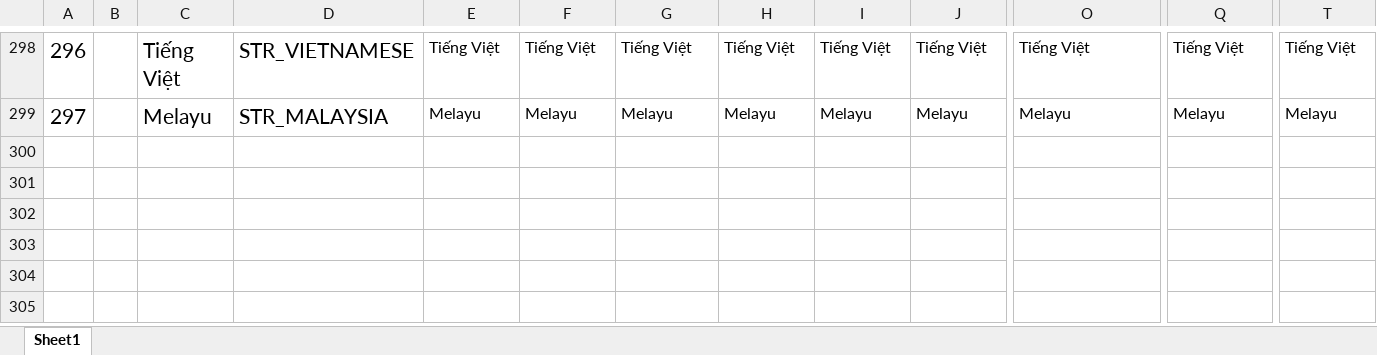
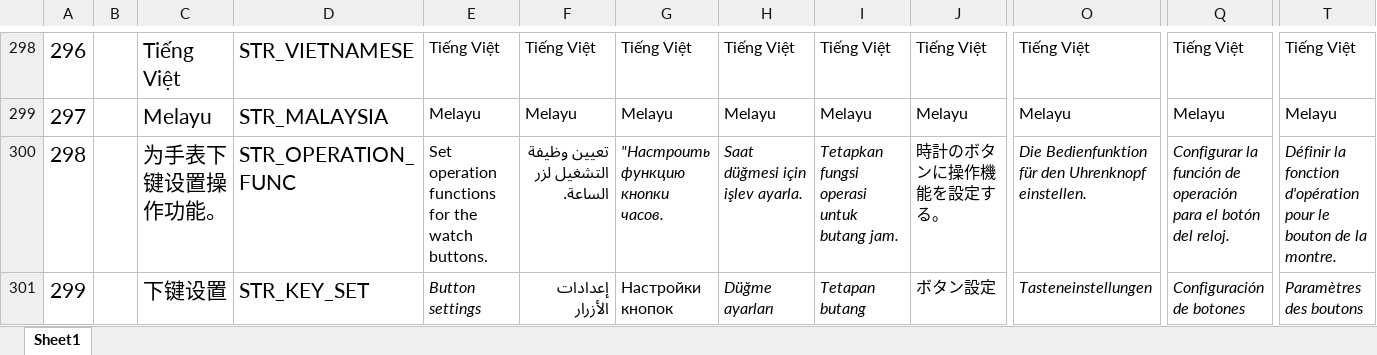
Before and after one commit to zzp2233/569x_AI_AB281GA, an Excel workbook: ute/ui_config_patch/AB281DB/defaultLanguage/input.xlsx, sheet Sheet1, drawn as a sheet; only a part is shown, gaps mark what is left out; values as stored, in another font and other column widths than the file's, no borders; rows hold the shown columns only; the diff names each change by its address in the sheet, - before the commit and + after, or states it on an @@ line.

```diff
--- a/ute/ui_config_patch/AB281DB/defaultLanguage/input.xlsx (sheet Sheet1)
+++ b/ute/ui_config_patch/AB281DB/defaultLanguage/input.xlsx (sheet Sheet1)
+row 300: 298 |  | 为手表下键设置操作功能。 | STR_OPERATION_FUNC | Set operation functions for the watch buttons. | تعيين وظيفة التشغيل لزر الساعة. | "Настроить функцию кнопки часов. | Saat düğmesi için işlev ayarla. | Tetapkan fungsi operasi untuk butang jam. | 時計のボタンに操作機能を設定する。 | Die Bedienfunktion für den Uhrenknopf einstellen. | Configurar la función de operación para el botón del reloj. | Définir la fonction d'opération pour le bouton de la montre.
+row 301: 299 |  | 下键设置 | STR_KEY_SET | Button settings | إعدادات الأزرار | Настройки кнопок | Düğme ayarları | Tetapan butang | ボタン設定 | Tasteneinstellungen | Configuración de botones | Paramètres des boutons
```
Also changed, not shown: 25 other files.
